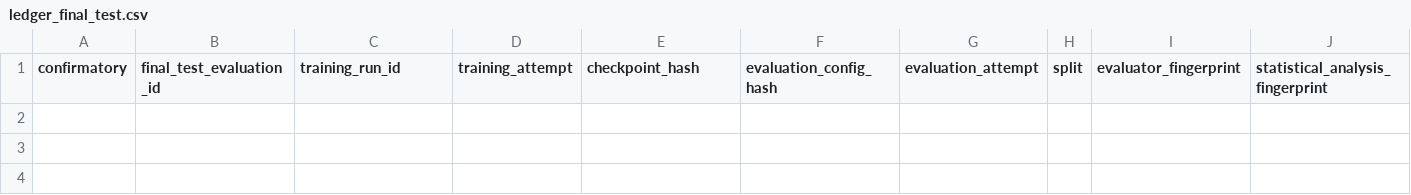
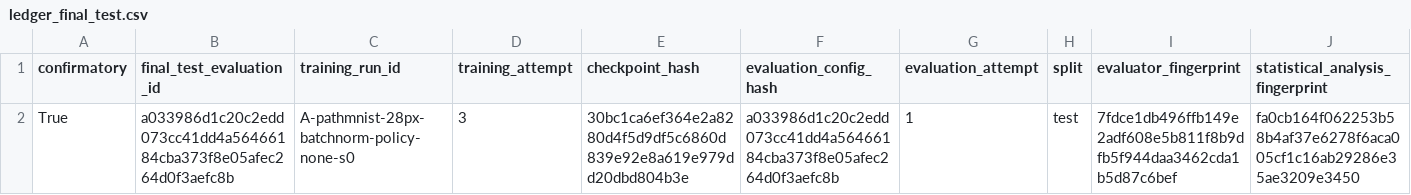
Before and after one commit to ArpanKumarM/when-tta-hurts, a CSV file: artifacts/ledger_final_test.csv, drawn as a sheet; only a part is shown; rows hold the shown columns only; the diff names each change by its address in the sheet, - before the commit and + after, or states it on an @@ line.

```diff
--- a/artifacts/ledger_final_test.csv
+++ b/artifacts/ledger_final_test.csv
+row 2: True | a033986d1c20c2edd073cc41dd4a56466184cba373f8e05afec264d0f3aefc8b | A-pathmnist-28px-batchnorm-policy-none-s0 | 3 | 30bc1ca6ef364e2a8280d4f5d9df5c6860d839e92e8a619e979dd20dbd804b3e | a033986d1c20c2edd073cc41dd4a56466184cba373f8e05afec264d0f3aefc8b | 1 | test | 7fdce1db496ffb149e2adf608e5b811f8b9dfb5f944daa3462cda1b5d87c6bef | fa0cb164f062253b58b4af37e6278f6aca005cf1c16ab29286e35ae3209e3450
```
Also changed, not shown: 1 other file.
